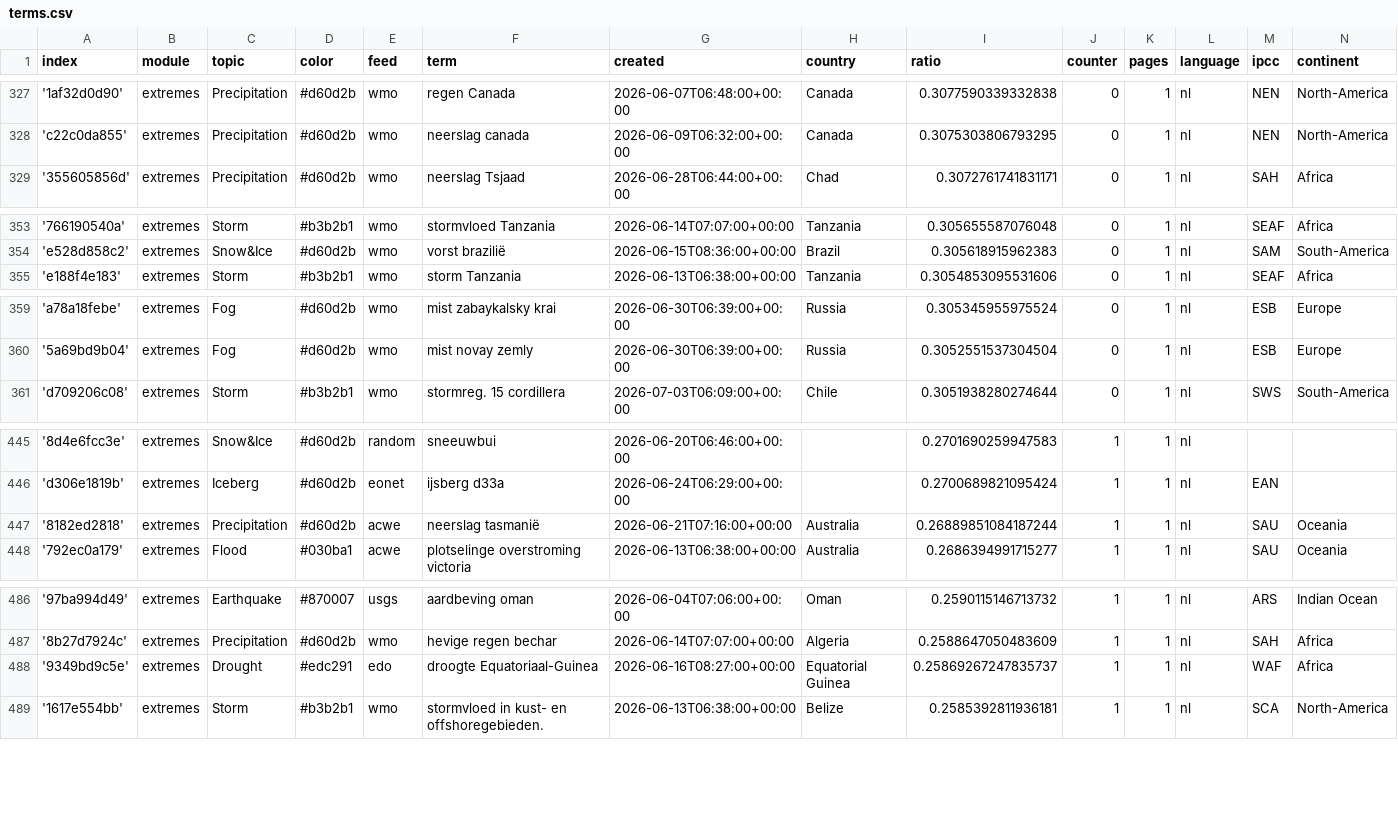
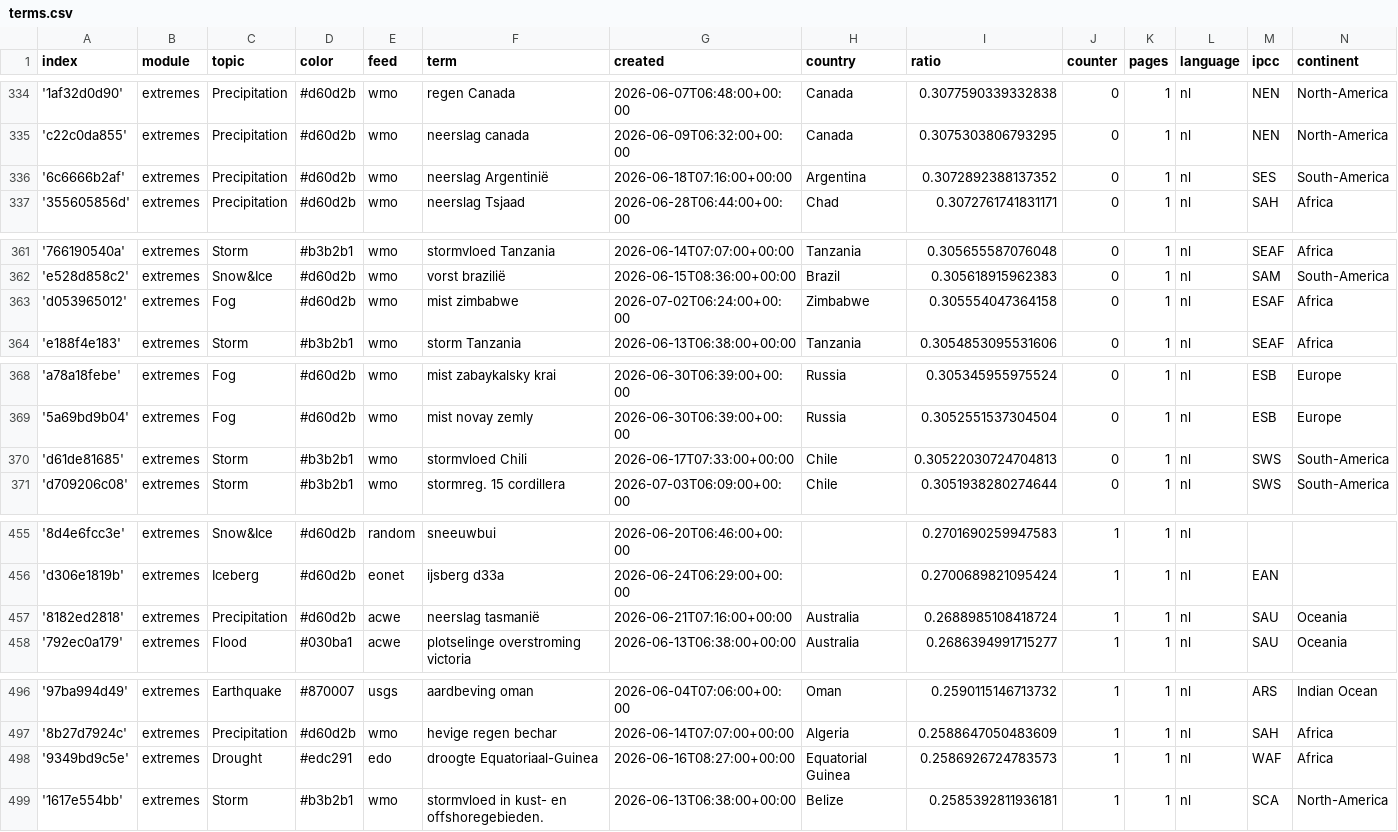
Before and after one commit to MarcoL95-News25/netherlandExtremes, a CSV file: terms.csv, drawn as a sheet; only a part is shown, gaps mark what is left out; the diff covers the shown part only.

```diff
--- a/terms.csv
+++ b/terms.csv
@@ -328,2 +335,3 @@ index,module,topic,color,feed,term,created,country,ratio,counter,pages,language,
 'c22c0da855',extremes,Precipitation,#d60d2b,wmo,neerslag canada,2026-06-09T06:32:00+00:00,Canada,0.3075303806793295,0,1,nl,NEN,North-America
+'6c6666b2af',extremes,Precipitation,#d60d2b,wmo,neerslag Argentinië,2026-06-18T07:16:00+00:00,Argentina,0.3072892388137352,0,1,nl,SES,South-America
 '355605856d',extremes,Precipitation,#d60d2b,wmo,neerslag Tsjaad,2026-06-28T06:44:00+00:00,Chad,0.3072761741831171,0,1,nl,SAH,Africa
@@ -354,2 +362,3 @@ index,module,topic,color,feed,term,created,country,ratio,counter,pages,language,
 'e528d858c2',extremes,Snow&Ice,#d60d2b,wmo,vorst brazilië,2026-06-15T08:36:00+00:00,Brazil,0.305618915962383,0,1,nl,SAM,South-America
+'d053965012',extremes,Fog,#d60d2b,wmo,mist zimbabwe,2026-07-02T06:24:00+00:00,Zimbabwe,0.305554047364158,0,1,nl,ESAF,Africa
 'e188f4e183',extremes,Storm,#b3b2b1,wmo,storm Tanzania,2026-06-13T06:38:00+00:00,Tanzania,0.3054853095531606,0,1,nl,SEAF,Africa
@@ -360,2 +369,3 @@ index,module,topic,color,feed,term,created,country,ratio,counter,pages,language,
 '5a69bd9b04',extremes,Fog,#d60d2b,wmo,mist novay zemly,2026-06-30T06:39:00+00:00,Russia,0.3052551537304504,0,1,nl,ESB,Europe
+'d61de81685',extremes,Storm,#b3b2b1,wmo,stormvloed Chili,2026-06-17T07:33:00+00:00,Chile,0.30522030724704813,0,1,nl,SWS,South-America
 'd709206c08',extremes,Storm,#b3b2b1,wmo,stormreg. 15 cordillera,2026-07-03T06:09:00+00:00,Chile,0.3051938280274644,0,1,nl,SWS,South-America
@@ -446,3 +456,3 @@ index,module,topic,color,feed,term,created,country,ratio,counter,pages,language,
 'd306e1819b',extremes,Iceberg,#d60d2b,eonet,ijsberg d33a,2026-06-24T06:29:00+00:00,,0.2700689821095424,1,1,nl,EAN,
-'8182ed2818',extremes,Precipitation,#d60d2b,acwe,neerslag tasmanië,2026-06-21T07:16:00+00:00,Australia,0.26889851084187244,1,1,nl,SAU,Oceania
+'8182ed2818',extremes,Precipitation,#d60d2b,acwe,neerslag tasmanië,2026-06-21T07:16:00+00:00,Australia,0.2688985108418724,1,1,nl,SAU,Oceania
 '792ec0a179',extremes,Flood,#030ba1,acwe,plotselinge overstroming victoria,2026-06-13T06:38:00+00:00,Australia,0.2686394991715277,1,1,nl,SAU,Oceania
@@ -487,3 +497,3 @@ index,module,topic,color,feed,term,created,country,ratio,counter,pages,language,
 '8b27d7924c',extremes,Precipitation,#d60d2b,wmo,hevige regen bechar,2026-06-14T07:07:00+00:00,Algeria,0.2588647050483609,1,1,nl,SAH,Africa
-'9349bd9c5e',extremes,Drought,#edc291,edo,droogte Equatoriaal-Guinea,2026-06-16T08:27:00+00:00,Equatorial Guinea,0.25869267247835737,1,1,nl,WAF,Africa
+'9349bd9c5e',extremes,Drought,#edc291,edo,droogte Equatoriaal-Guinea,2026-06-16T08:27:00+00:00,Equatorial Guinea,0.2586926724783573,1,1,nl,WAF,Africa
 '1617e554bb',extremes,Storm,#b3b2b1,wmo,stormvloed in kust- en offshoregebieden.,2026-06-13T06:38:00+00:00,Belize,0.2585392811936181,1,1,nl,SCA,North-America
```
Also changed, not shown: 7 added rows elsewhere in this file.
